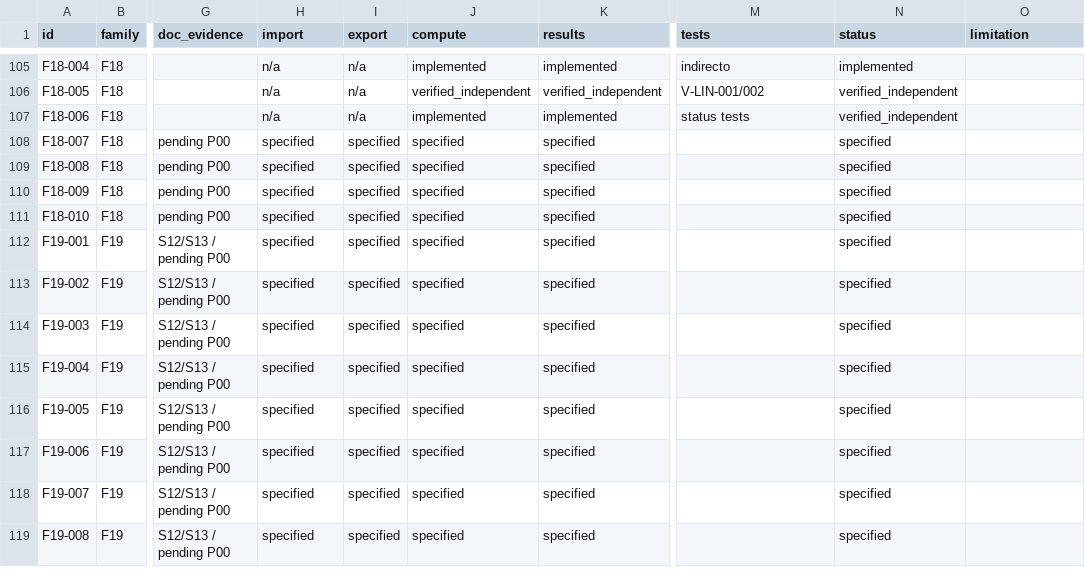
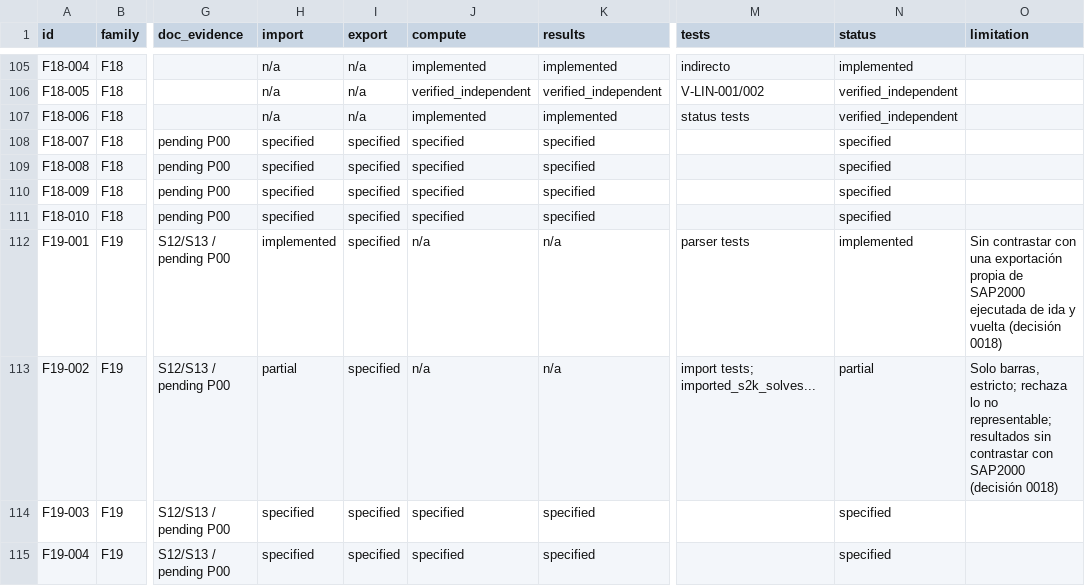
Before and after one commit to marcel1983/struktal, a CSV file: spec/features.csv, drawn as a sheet; only a part is shown, gaps mark what is left out; the shorter side is filled out with more unchanged rows; the diff names each change by its address in the sheet, - before the commit and + after, or states it on an @@ line.

```diff
--- a/spec/features.csv
+++ b/spec/features.csv
-H112 (import): specified
+H112 (import): implemented
-J112:J113 (compute): specified
+J112:J113 (compute): n/a
-K112:K113 (results): specified
+K112:K113 (results): n/a
-M112 (tests): (empty)
+M112 (tests): parser tests
-N112 (status): specified
+N112 (status): implemented
-O112 (limitation): (empty)
+O112 (limitation): Sin contrastar con una exportación propia de SAP2000 ejecutada de ida y vuelta (decisión 0018)
-H113 (import): specified
+H113 (import): partial
-M113 (tests): (empty)
+M113 (tests): import tests; imported_s2k_solves...
-N113 (status): specified
+N113 (status): partial
-O113 (limitation): (empty)
+O113 (limitation): Solo barras, estricto; rechaza lo no representable; resultados sin contrastar con SAP2000 (decisión 0018)
```
Also changed, not shown: 15 other files.
